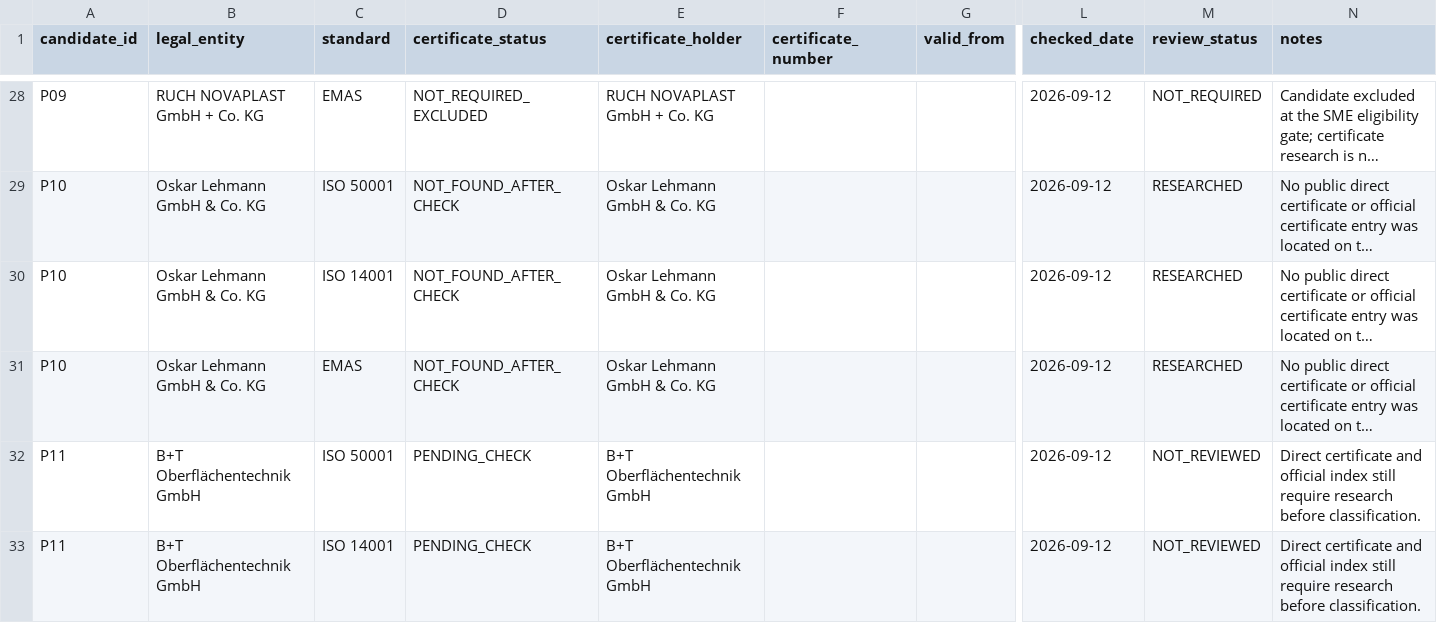
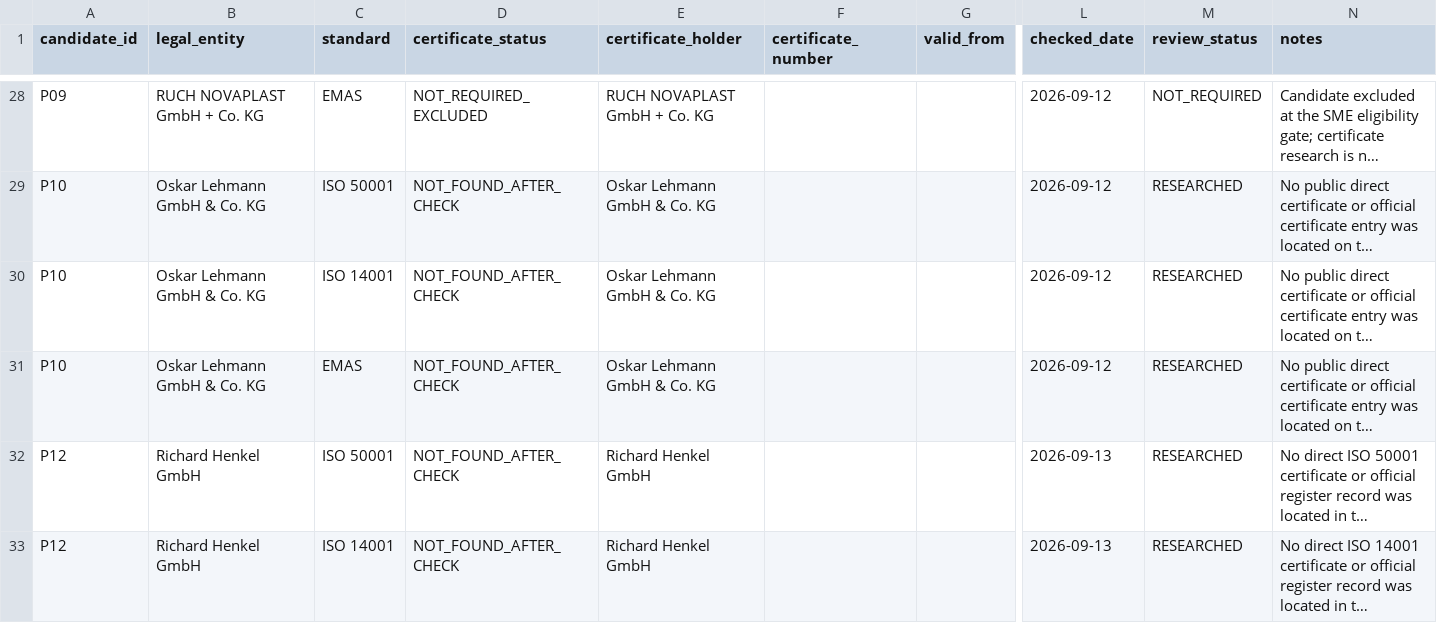
Before and after one commit to AnnaKolisnyk74/sme-etoi, a CSV file: evidence/certificate_register.csv, drawn as a sheet; only a part is shown, gaps mark what is left out; the shorter side is filled out with more unchanged rows; long unchanged cells end in …; rows hold the shown columns only; the diff covers the shown part only; the diff names each change by its address in the sheet, - before the commit and + after, or states it on an @@ line.

```diff
--- a/evidence/certificate_register.csv
+++ b/evidence/certificate_register.csv
-row 32: P11 | B+T Oberflächentechnik GmbH | ISO 50001 | PENDING_CHECK | B+T Oberflächentechnik GmbH |  |  | 2026-09-12 | NOT_REVIEWED | Direct certificate and official index still require research before classification.
-row 33: P11 | B+T Oberflächentechnik GmbH | ISO 14001 | PENDING_CHECK | B+T Oberflächentechnik GmbH |  |  | 2026-09-12 | NOT_REVIEWED | Direct certificate and official index still require research before classification.
```
Also changed, not shown: 4 removed rows and 31 edited cells elsewhere in this file, data/company_intelligence.csv, data/company_process_map.csv, 14 other files.
